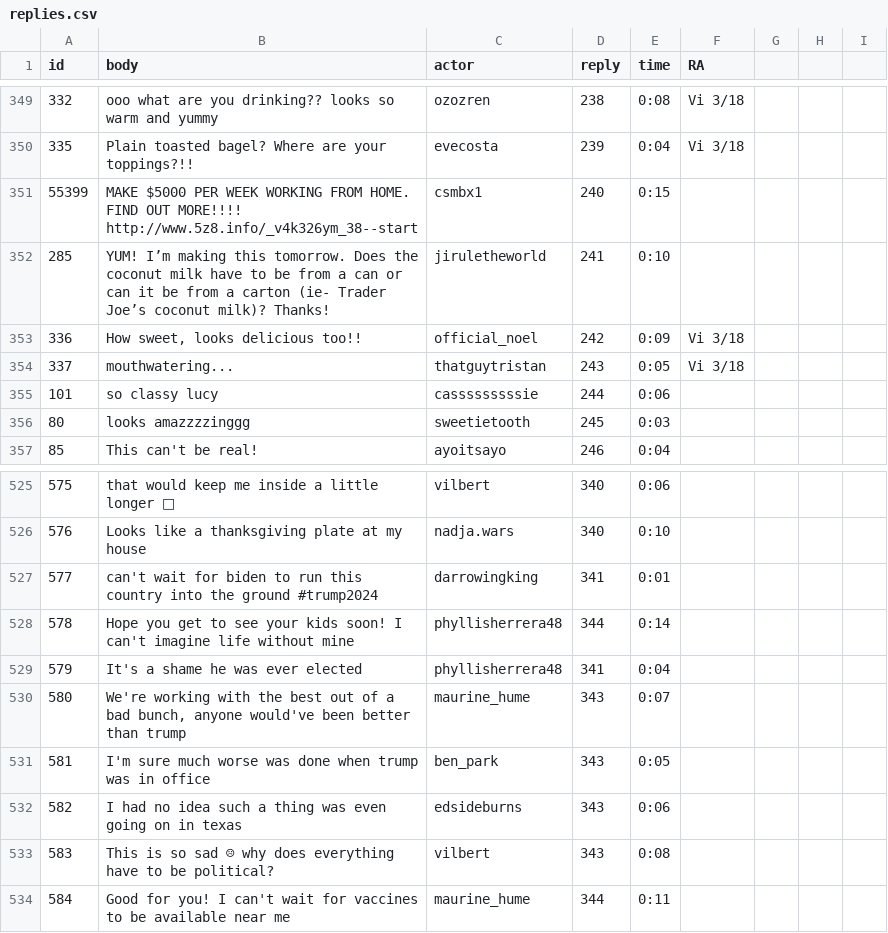
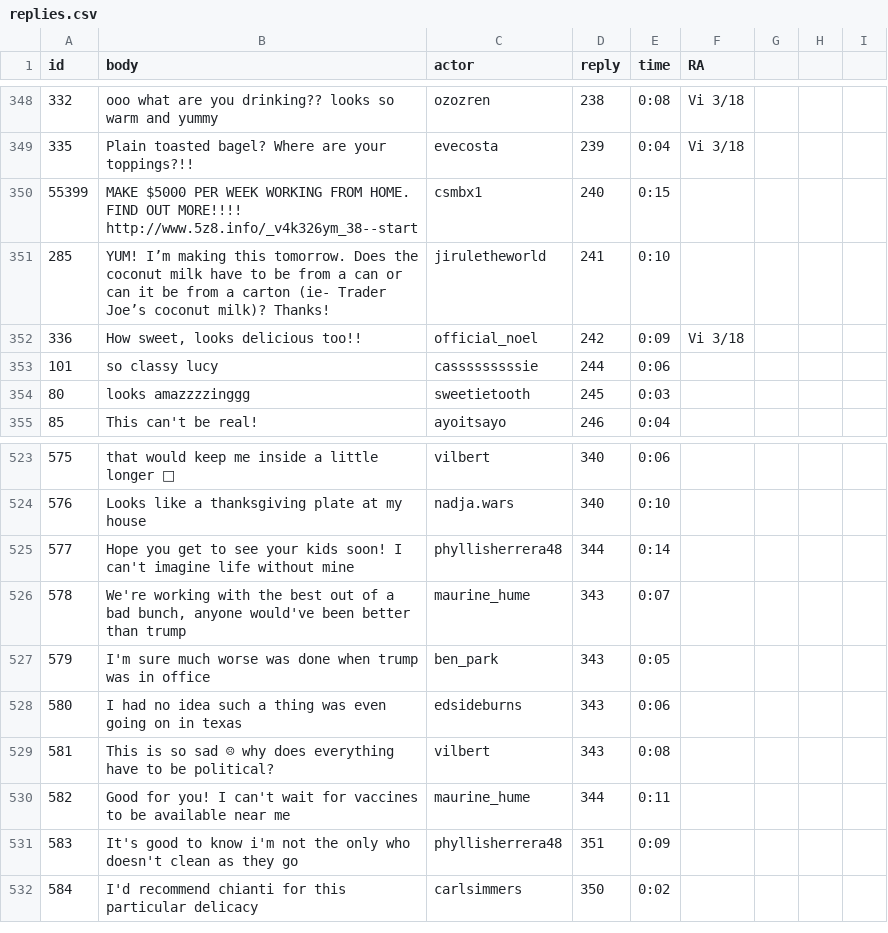
Before and after one commit to ZhilaAghajari/truman, a CSV file: input/replies.csv, drawn as a sheet; only a part is shown, gaps mark what is left out; the diff covers the shown part only.

```diff
--- a/input/replies.csv
+++ b/input/replies.csv
@@ -353,3 +352,2 @@ id,body,actor,reply,time,RA,,,
 336,"How sweet, looks delicious too!!",official_noel,242,0:09,Vi 3/18,,,
-337,mouthwatering...,thatguytristan,243,0:05,Vi 3/18,,,
 101,so classy lucy,casssssssssie,244,0:06,,,,
@@ -526,9 +524,9 @@ id,body,actor,reply,time,RA,,,
 576,Looks like a thanksgiving plate at my house,nadja.wars,340,0:10,,,,
-577,can't wait for biden to run this country into the ground #trump2024,darrowingking,341,0:01,,,,
-578,Hope you get to see your kids soon! I can't imagine life without mine,phyllisherrera48,344,0:14,,,,
-579,It's a shame he was ever elected,phyllisherrera48,341,0:04,,,,
-580,"We're working with the best out of a bad bunch, anyone would've been better than trump",maurine_hume,343,0:07,,,,
-581,I'm sure much worse was done when trump was in office,ben_park,343,0:05,,,,
-582,I had no idea such a thing was even going on in texas,edsideburns,343,0:06,,,,
-583,This is so sad ☹ why does everything have to be political?,vilbert,343,0:08,,,,
-584,Good for you! I can't wait for vaccines to be available near me,maurine_hume,344,0:11,,,,
+577,Hope you get to see your kids soon! I can't imagine life without mine,phyllisherrera48,344,0:14,,,,
+578,"We're working with the best out of a bad bunch, anyone would've been better than trump",maurine_hume,343,0:07,,,,
+579,I'm sure much worse was done when trump was in office,ben_park,343,0:05,,,,
+580,I had no idea such a thing was even going on in texas,edsideburns,343,0:06,,,,
+581,This is so sad ☹ why does everything have to be political?,vilbert,343,0:08,,,,
+582,Good for you! I can't wait for vaccines to be available near me,maurine_hume,344,0:11,,,,
+583,It's good to know i'm not the only who doesn't clean as they go,phyllisherrera48,351,0:09,,,,
+584,I'd recommend chianti for this particular delicacy ,carlsimmers,350,0:02,,,,
```
Also changed, not shown: 12 added rows, 1 removed row and 13 edited cells elsewhere in this file, input/actors.csv, input/posts.csv, 38 other files.
